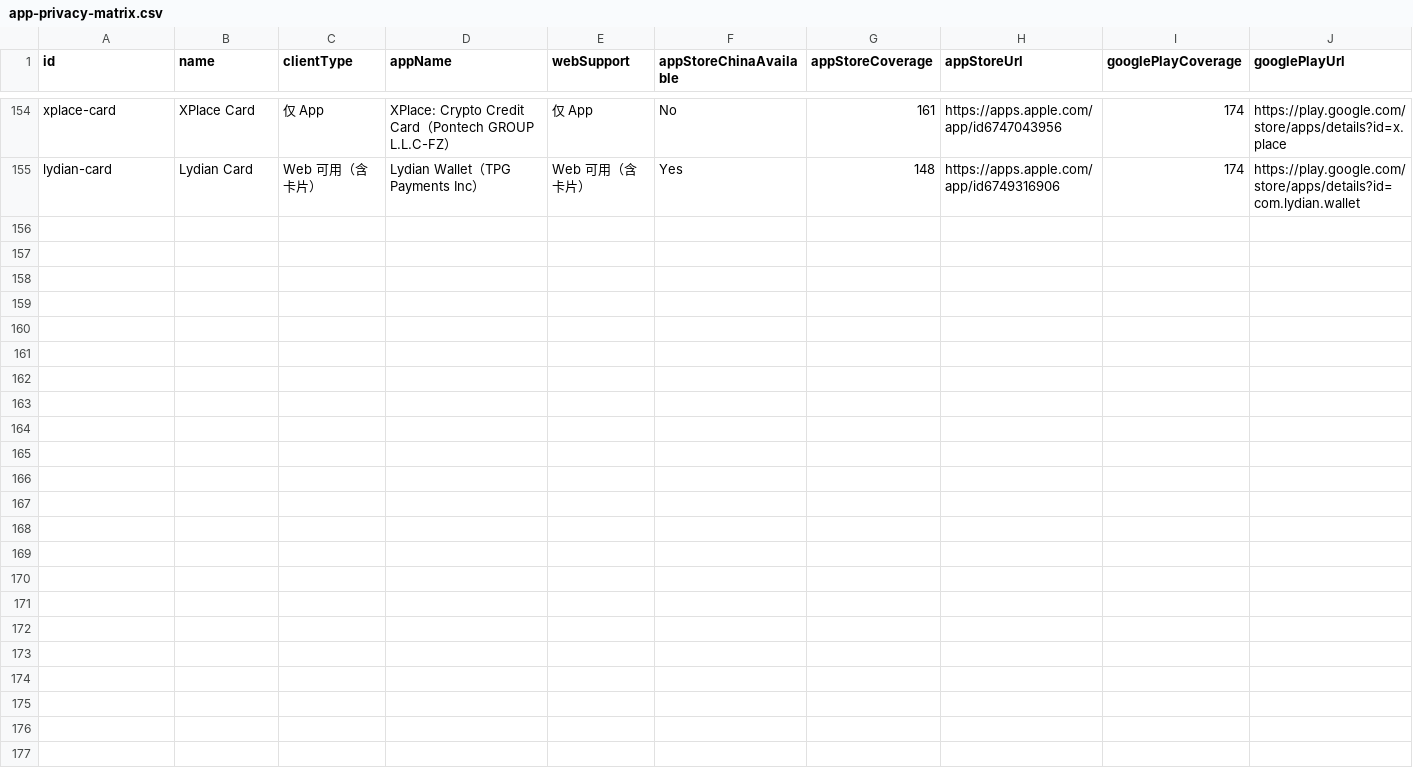
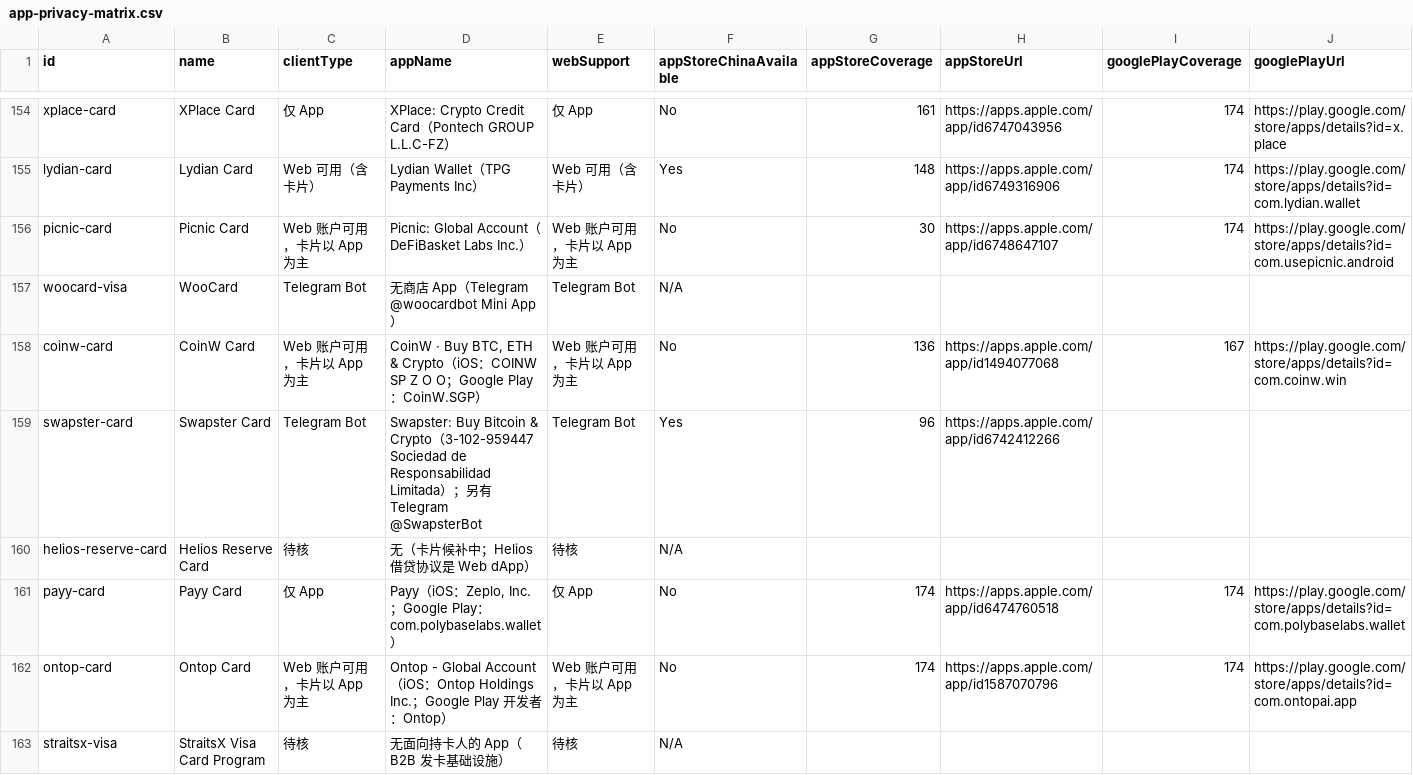
Before and after one commit to liam1024-tech/awesome-crypto-cards, a CSV file: data/app-privacy-matrix.csv, drawn as a sheet; only a part is shown, gaps mark what is left out; rows hold the shown columns only; the diff names each change by its address in the sheet, - before the commit and + after, or states it on an @@ line.

Commit message:
feat(dataset): sync 170 crypto cards, 162 privacy profiles, and 340 changelog events

```diff
--- a/data/app-privacy-matrix.csv
+++ b/data/app-privacy-matrix.csv
+row 156: picnic-card | Picnic Card | Web 账户可用，卡片以 App 为主 | Picnic: Global Account（DeFiBasket Labs Inc.） | Web 账户可用，卡片以 App 为主 | No | 30 | https://apps.apple.com/app/id6748647107 | 174 | https://play.google.com/store/apps/details?id=com.usepicnic.android
+row 157: woocard-visa | WooCard | Telegram Bot | 无商店 App（Telegram @woocardbot Mini App） | Telegram Bot | N/A
+row 158: coinw-card | CoinW Card | Web 账户可用，卡片以 App 为主 | CoinW · Buy BTC, ETH & Crypto（iOS：COINW SP Z O O；Google Play：CoinW.SGP） | Web 账户可用，卡片以 App 为主 | No | 136 | https://apps.apple.com/app/id1494077068 | 167 | https://play.google.com/store/apps/details?id=com.coinw.win
+row 159: swapster-card | Swapster Card | Telegram Bot | Swapster: Buy Bitcoin & Crypto（3-102-959447 Sociedad de Responsabilidad Limitada）；另有 Telegram @SwapsterBot | Telegram Bot | Yes | 96 | https://apps.apple.com/app/id6742412266
+row 160: helios-reserve-card | Helios Reserve Card | 待核 | 无（卡片候补中；Helios 借贷协议是 Web dApp） | 待核 | N/A
+row 161: payy-card | Payy Card | 仅 App | Payy（iOS：Zeplo, Inc.；Google Play：com.polybaselabs.wallet） | 仅 App | No | 174 | https://apps.apple.com/app/id6474760518 | 174 | https://play.google.com/store/apps/details?id=com.polybaselabs.wallet
+row 162: ontop-card | Ontop Card | Web 账户可用，卡片以 App 为主 | Ontop - Global Account（iOS：Ontop Holdings Inc.；Google Play 开发者：Ontop） | Web 账户可用，卡片以 App 为主 | No | 174 | https://apps.apple.com/app/id1587070796 | 174 | https://play.google.com/store/apps/details?id=com.ontopai.app
+row 163: straitsx-visa | StraitsX Visa Card Program | 待核 | 无面向持卡人的 App（B2B 发卡基础设施） | 待核 | N/A
```
Also changed, not shown: data/card-changelogs.csv, data/payment-compatibility.csv, 6 other files.
